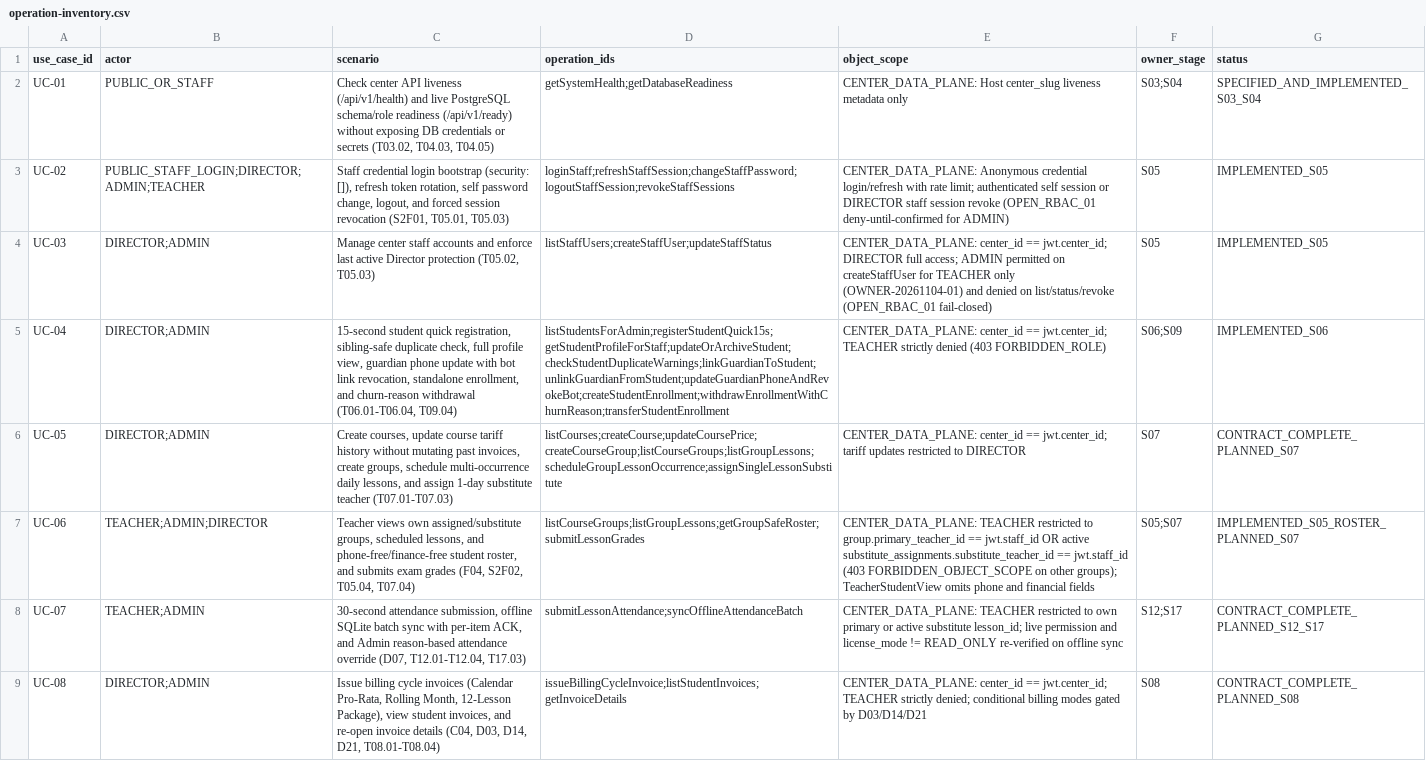
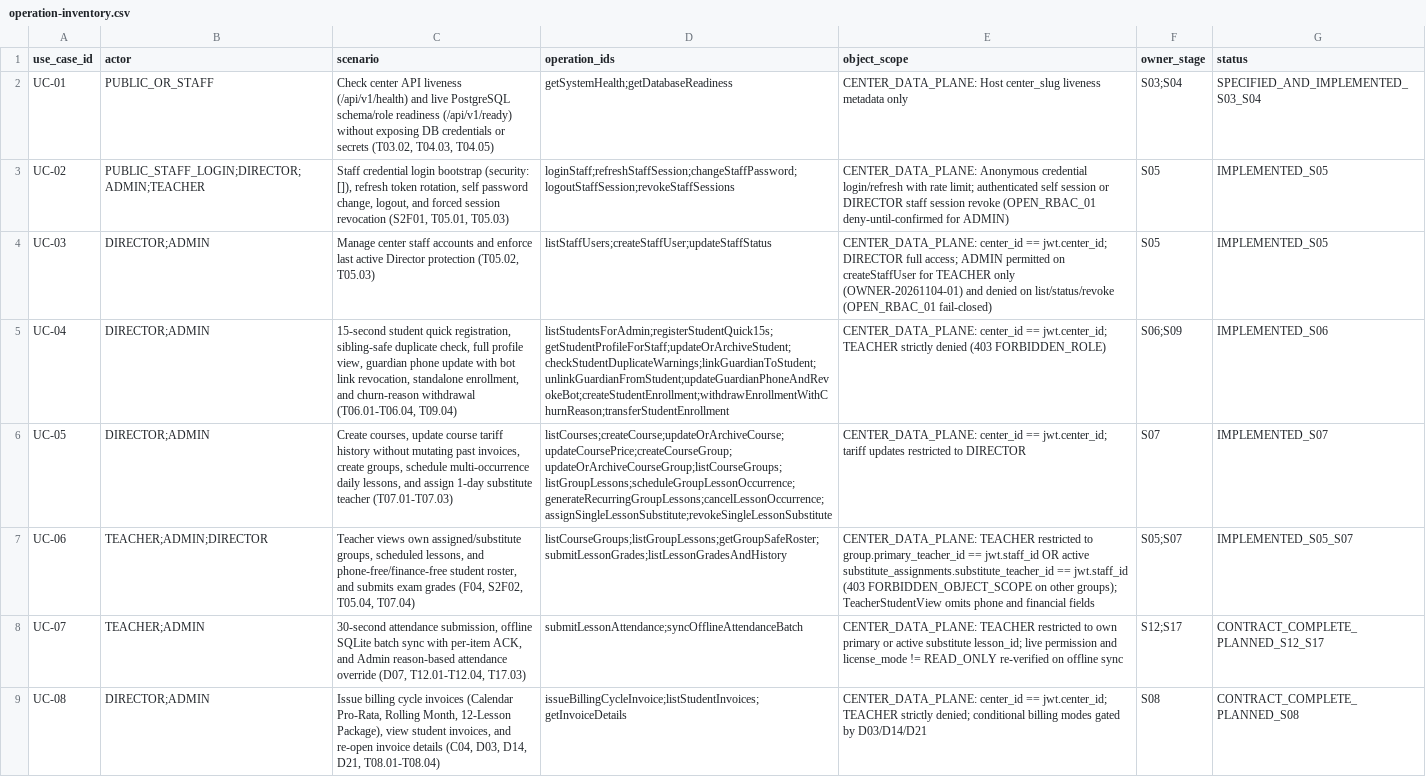
Before and after one commit to tangriyevafotima0-crypto/Codex-Projects, a CSV file: eduerp-v2/docs/architecture/operation-inventory.csv, drawn as a sheet; only a part is shown; the diff names each change by its address in the sheet, - before the commit and + after, or states it on an @@ line.

```diff
--- a/eduerp-v2/docs/architecture/operation-inventory.csv
+++ b/eduerp-v2/docs/architecture/operation-inventory.csv
-D6 (operation_ids): listCourses;createCourse;updateCoursePrice;createCourseGroup;listCourseGroups;listGroupLessons;scheduleGroupLessonOccurrence;assignSingleLessonSubstitute
+D6 (operation_ids): listCourses;createCourse;updateOrArchiveCourse;updateCoursePrice;createCourseGroup;updateOrArchiveCourseGroup;listCourseGroups;listGroupLessons;scheduleGroupLessonOccurrence;generateRecurringGroupLessons;cancelLessonOccurrence;assignSingleLessonSubstitute;revokeSingleLessonSubstitute
-G6 (status): CONTRACT_COMPLETE_PLANNED_S07
+G6 (status): IMPLEMENTED_S07
-D7 (operation_ids): listCourseGroups;listGroupLessons;getGroupSafeRoster;submitLessonGrades
+D7 (operation_ids): listCourseGroups;listGroupLessons;getGroupSafeRoster;submitLessonGrades;listLessonGradesAndHistory
-G7 (status): IMPLEMENTED_S05_ROSTER_PLANNED_S07
+G7 (status): IMPLEMENTED_S05_S07
```
Also changed, not shown: 52 other files.
